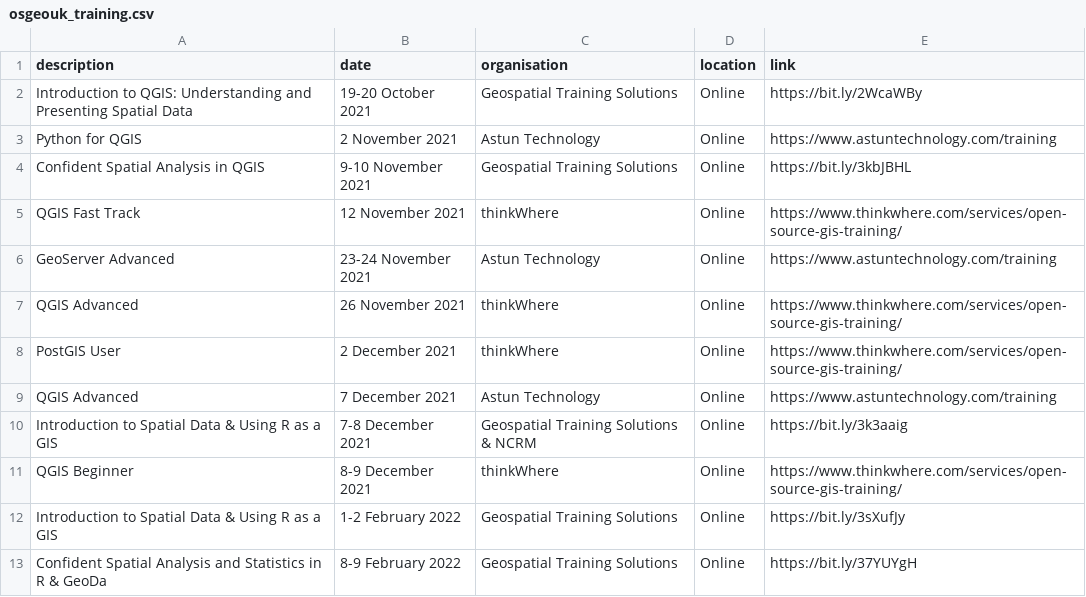
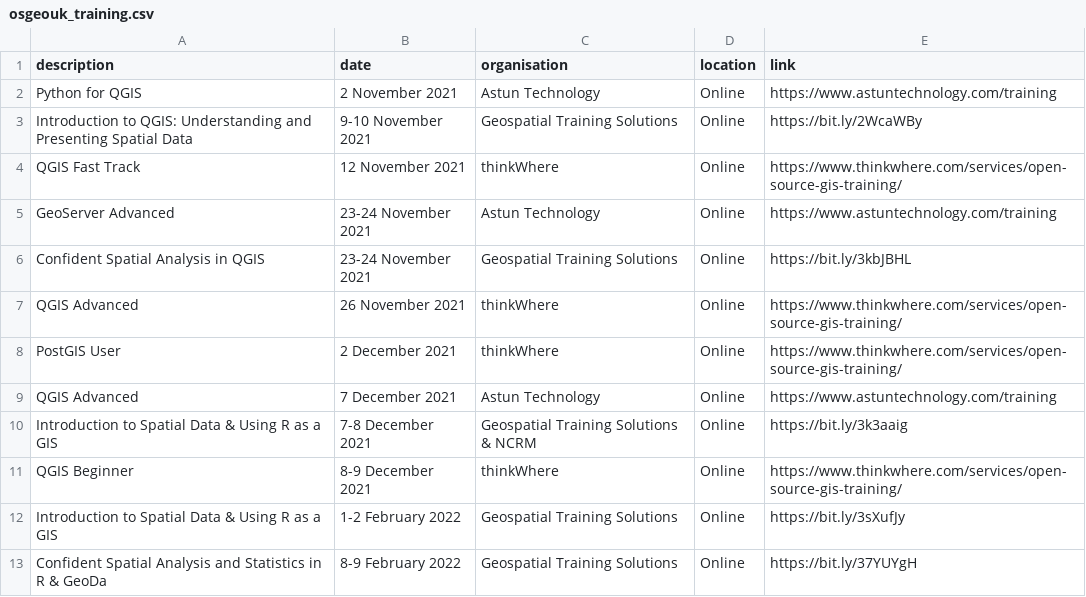
Before and after one commit to rachelesmee/website, a CSV file: _data/osgeouk_training.csv, drawn as a sheet.

Commit message:
Update Geospatial Training Solutions courses, change of dates

```diff
--- a/_data/osgeouk_training.csv
+++ b/_data/osgeouk_training.csv
@@ -1,7 +1,7 @@
 description,date,organisation,location,link
-Introduction to QGIS: Understanding and Presenting Spatial Data, 19-20 October 2021,Geospatial Training Solutions,Online,https://bit.ly/2WcaWBy
 Python for QGIS,2 November 2021, Astun Technology, Online, https://www.astuntechnology.com/training
-Confident Spatial Analysis in QGIS, 9-10 November 2021,Geospatial Training Solutions,Online,https://bit.ly/3kbJBHL
+Introduction to QGIS: Understanding and Presenting Spatial Data, 9-10 November 2021,Geospatial Training Solutions,Online,https://bit.ly/2WcaWBy
 QGIS Fast Track,12 November 2021,thinkWhere,Online,https://www.thinkwhere.com/services/open-source-gis-training/
 GeoServer Advanced,23-24 November 2021, Astun Technology, Online, https://www.astuntechnology.com/training
+Confident Spatial Analysis in QGIS, 23-24 November 2021,Geospatial Training Solutions,Online,https://bit.ly/3kbJBHL
 QGIS Advanced,26 November 2021,thinkWhere,Online,https://www.thinkwhere.com/services/open-source-gis-training/
```
